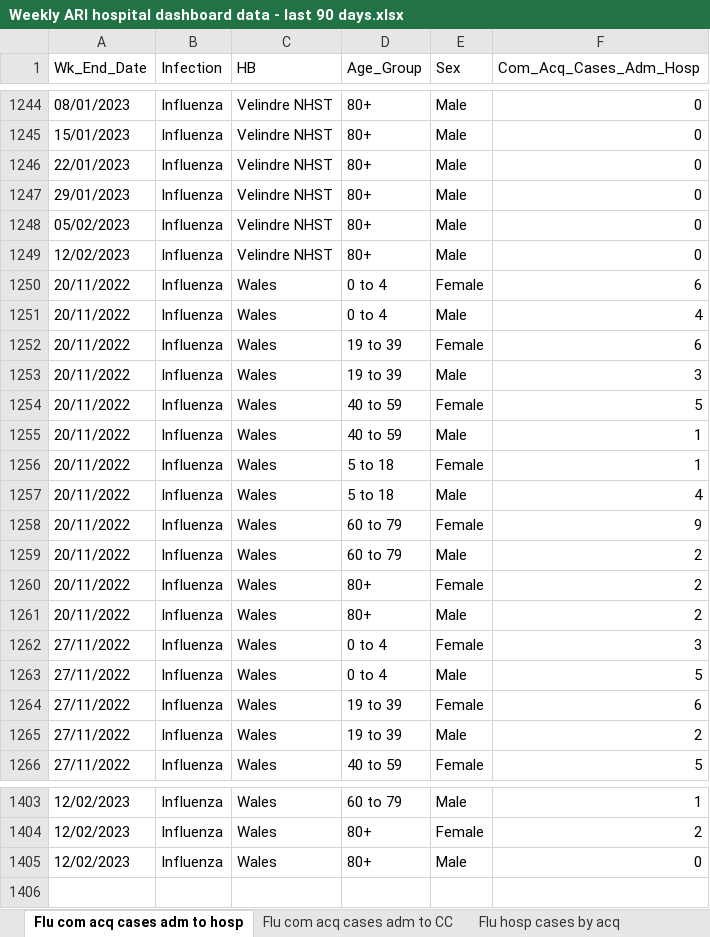
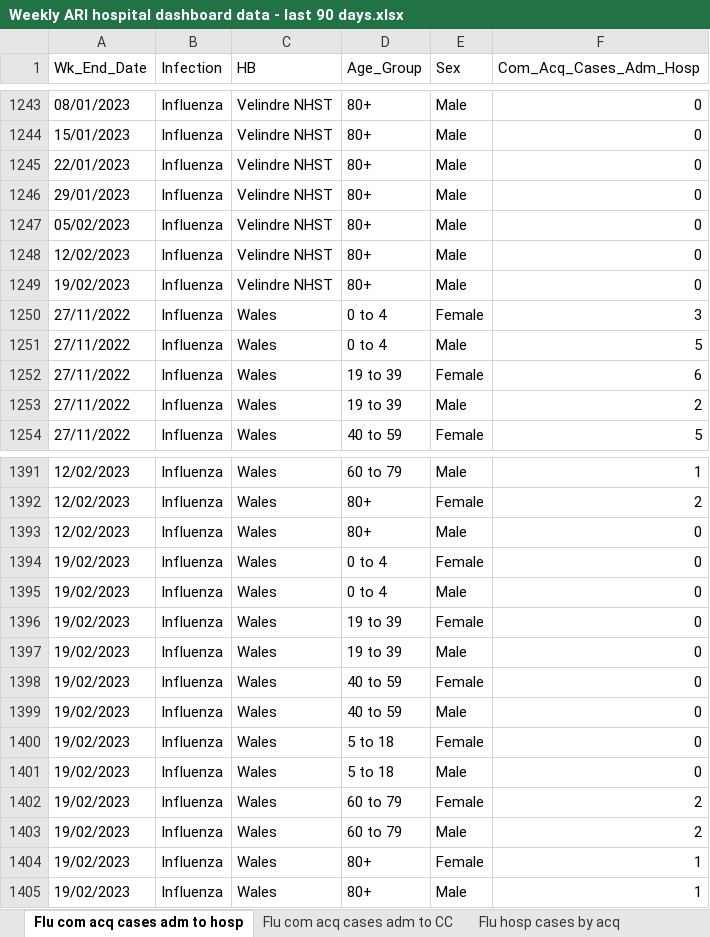
Before and after one commit to NIHR-BI/2023_24_Flu_data_upload, an Excel workbook: Weekly ARI hospital dashboard data - last 90 days.xlsx, sheet Flu com acq cases adm to hosp, drawn as a sheet; only a part is shown, gaps mark what is left out; values as stored, in another font and other column widths than the file's, no borders; removed rows and columns are numbered as before the commit, all else as after; the diff covers the shown part only; the diff names each change by its address in the sheet, - before the commit and + after, or states it on an @@ line.

```diff
--- a/Weekly ARI hospital dashboard data - last 90 days.xlsx (sheet Flu com acq cases adm to hosp)
+++ b/Weekly ARI hospital dashboard data - last 90 days.xlsx (sheet Flu com acq cases adm to hosp)
-row 1250: 20/11/2022 | Influenza | Wales | 0 to 4 | Female | 6
-row 1251: 20/11/2022 | Influenza | Wales | 0 to 4 | Male | 4
-row 1252: 20/11/2022 | Influenza | Wales | 19 to 39 | Female | 6
-row 1253: 20/11/2022 | Influenza | Wales | 19 to 39 | Male | 3
-row 1254: 20/11/2022 | Influenza | Wales | 40 to 59 | Female | 5
-row 1255: 20/11/2022 | Influenza | Wales | 40 to 59 | Male | 1
-row 1256: 20/11/2022 | Influenza | Wales | 5 to 18 | Female | 1
-row 1257: 20/11/2022 | Influenza | Wales | 5 to 18 | Male | 4
-row 1258: 20/11/2022 | Influenza | Wales | 60 to 79 | Female | 9
-row 1259: 20/11/2022 | Influenza | Wales | 60 to 79 | Male | 2
-row 1260: 20/11/2022 | Influenza | Wales | 80+ | Female | 2
-A1249 (Wk_End_Date): 20/11/2022
+A1249 (Wk_End_Date): 19/02/2023
-C1249 (HB): Wales
+C1249 (HB): Velindre NHST
-F1249 (Com_Acq_Cases_Adm_Hosp): 2
+F1249 (Com_Acq_Cases_Adm_Hosp): 0
+row 1394: 19/02/2023 | Influenza | Wales | 0 to 4 | Female | 0
+row 1395: 19/02/2023 | Influenza | Wales | 0 to 4 | Male | 0
+row 1396: 19/02/2023 | Influenza | Wales | 19 to 39 | Female | 0
+row 1397: 19/02/2023 | Influenza | Wales | 19 to 39 | Male | 0
+row 1398: 19/02/2023 | Influenza | Wales | 40 to 59 | Female | 0
+row 1399: 19/02/2023 | Influenza | Wales | 40 to 59 | Male | 0
+row 1400: 19/02/2023 | Influenza | Wales | 5 to 18 | Female | 0
+row 1401: 19/02/2023 | Influenza | Wales | 5 to 18 | Male | 0
+row 1402: 19/02/2023 | Influenza | Wales | 60 to 79 | Female | 2
+row 1403: 19/02/2023 | Influenza | Wales | 60 to 79 | Male | 2
+row 1404: 19/02/2023 | Influenza | Wales | 80+ | Female | 1
+row 1405: 19/02/2023 | Influenza | Wales | 80+ | Male | 1
```
Also changed, not shown: 25 added rows, 26 removed rows and 174 edited cells elsewhere in this sheet, sheet Flu hosp IP cases, sheet RSV hosp IP cases, sheet RSV hosp cases by acq, sheet Flu hosp cases by acq, sheet RSV com acq cases adm to hosp, sheet Flu CC IP cases, 5 more sheets.
